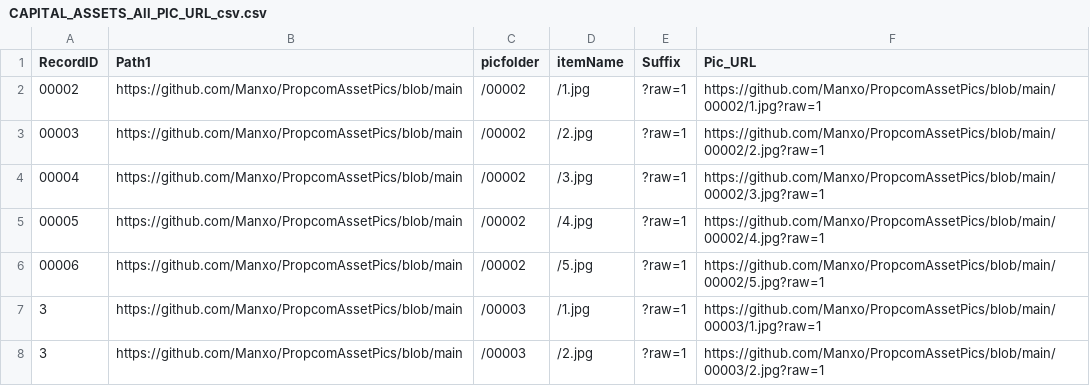
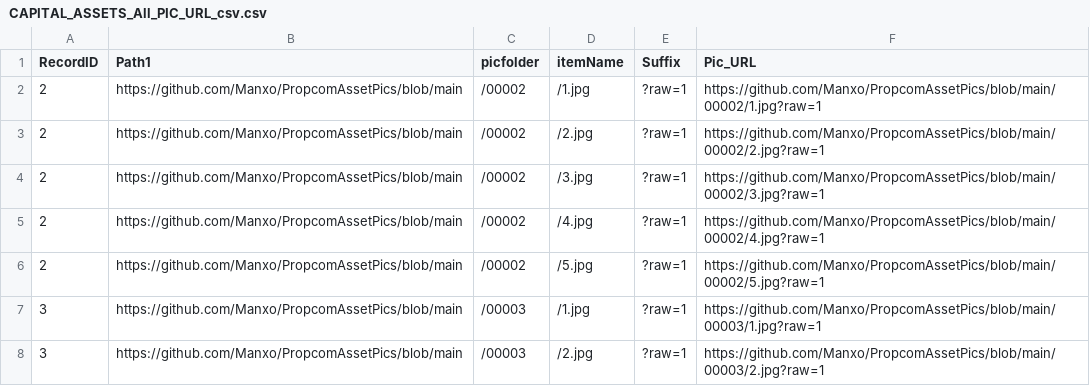
Before and after one commit to Manxo/PropcomAssetPics, a CSV file: CAPITAL_ASSETS_All_PIC_URL_csv.csv, drawn as a sheet; only a part is shown.

Commit message:
Update CAPITAL_ASSETS_All_PIC_URL_csv.csv

```diff
--- a/CAPITAL_ASSETS_All_PIC_URL_csv.csv
+++ b/CAPITAL_ASSETS_All_PIC_URL_csv.csv
@@ -1,7 +1,7 @@
 RecordID,Path1,picfolder,itemName,Suffix,Pic_URL
-00002,https://github.com/Manxo/PropcomAssetPics/blob/main,/00002,/1.jpg,?raw=1,https://github.com/Manxo/PropcomAssetPics/blob/main/00002/1.jpg?raw=1
-00003,https://github.com/Manxo/PropcomAssetPics/blob/main,/00002,/2.jpg,?raw=1,https://github.com/Manxo/PropcomAssetPics/blob/main/00002/2.jpg?raw=1
-00004,https://github.com/Manxo/PropcomAssetPics/blob/main,/00002,/3.jpg,?raw=1,https://github.com/Manxo/PropcomAssetPics/blob/main/00002/3.jpg?raw=1
-00005,https://github.com/Manxo/PropcomAssetPics/blob/main,/00002,/4.jpg,?raw=1,https://github.com/Manxo/PropcomAssetPics/blob/main/00002/4.jpg?raw=1
-00006,https://github.com/Manxo/PropcomAssetPics/blob/main,/00002,/5.jpg,?raw=1,https://github.com/Manxo/PropcomAssetPics/blob/main/00002/5.jpg?raw=1
+2,https://github.com/Manxo/PropcomAssetPics/blob/main,/00002,/1.jpg,?raw=1,https://github.com/Manxo/PropcomAssetPics/blob/main/00002/1.jpg?raw=1
+2,https://github.com/Manxo/PropcomAssetPics/blob/main,/00002,/2.jpg,?raw=1,https://github.com/Manxo/PropcomAssetPics/blob/main/00002/2.jpg?raw=1
+2,https://github.com/Manxo/PropcomAssetPics/blob/main,/00002,/3.jpg,?raw=1,https://github.com/Manxo/PropcomAssetPics/blob/main/00002/3.jpg?raw=1
+2,https://github.com/Manxo/PropcomAssetPics/blob/main,/00002,/4.jpg,?raw=1,https://github.com/Manxo/PropcomAssetPics/blob/main/00002/4.jpg?raw=1
+2,https://github.com/Manxo/PropcomAssetPics/blob/main,/00002,/5.jpg,?raw=1,https://github.com/Manxo/PropcomAssetPics/blob/main/00002/5.jpg?raw=1
 3,https://github.com/Manxo/PropcomAssetPics/blob/main,/00003,/1.jpg,?raw=1,https://github.com/Manxo/PropcomAssetPics/blob/main/00003/1.jpg?raw=1
```
